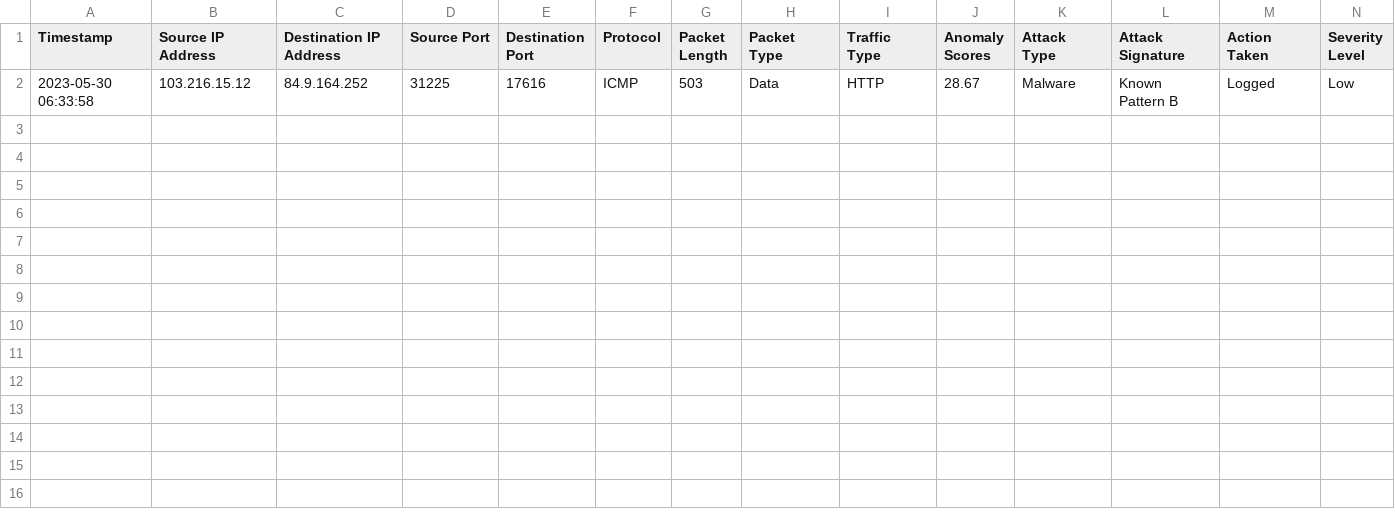
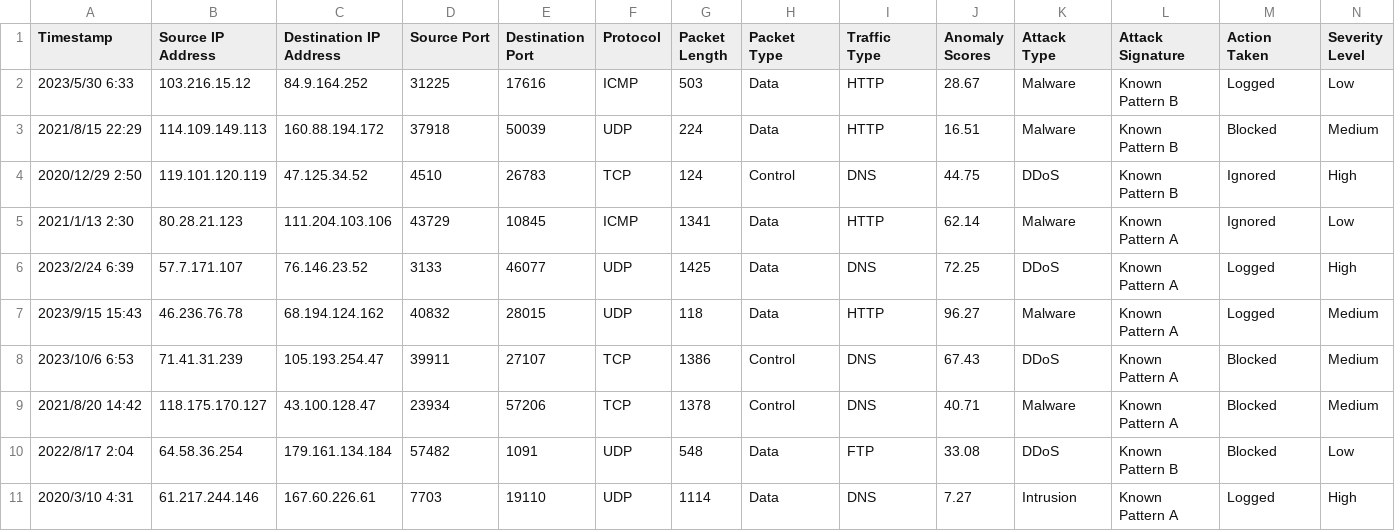
Before and after one commit to DroitXenon/CYGA, a CSV file: shared/constants/sample_data.csv, drawn as a sheet; only a part is shown; rows hold the shown columns only; the diff names each change by its address in the sheet, - before the commit and + after, or states it on an @@ line.

Commit message:
Update Sample Data

```diff
--- a/shared/constants/sample_data.csv
+++ b/shared/constants/sample_data.csv
-A2 (Timestamp): 2023-05-30 06:33:58
+A2 (Timestamp): 2023/5/30 6:33
+row 3: 2021/8/15 22:29 | 114.109.149.113 | 160.88.194.172 | 37918 | 50039 | UDP | 224 | Data | HTTP | 16.51 | Malware | Known Pattern B | Blocked | Medium
+row 4: 2020/12/29 2:50 | 119.101.120.119 | 47.125.34.52 | 4510 | 26783 | TCP | 124 | Control | DNS | 44.75 | DDoS | Known Pattern B | Ignored | High
+row 5: 2021/1/13 2:30 | 80.28.21.123 | 111.204.103.106 | 43729 | 10845 | ICMP | 1341 | Data | HTTP | 62.14 | Malware | Known Pattern A | Ignored | Low
+row 6: 2023/2/24 6:39 | 57.7.171.107 | 76.146.23.52 | 3133 | 46077 | UDP | 1425 | Data | DNS | 72.25 | DDoS | Known Pattern A | Logged | High
+row 7: 2023/9/15 15:43 | 46.236.76.78 | 68.194.124.162 | 40832 | 28015 | UDP | 118 | Data | HTTP | 96.27 | Malware | Known Pattern A | Logged | Medium
+row 8: 2023/10/6 6:53 | 71.41.31.239 | 105.193.254.47 | 39911 | 27107 | TCP | 1386 | Control | DNS | 67.43 | DDoS | Known Pattern A | Blocked | Medium
+row 9: 2021/8/20 14:42 | 118.175.170.127 | 43.100.128.47 | 23934 | 57206 | TCP | 1378 | Control | DNS | 40.71 | Malware | Known Pattern A | Blocked | Medium
+row 10: 2022/8/17 2:04 | 64.58.36.254 | 179.161.134.184 | 57482 | 1091 | UDP | 548 | Data | FTP | 33.08 | DDoS | Known Pattern B | Blocked | Low
+row 11: 2020/3/10 4:31 | 61.217.244.146 | 167.60.226.61 | 7703 | 19110 | UDP | 1114 | Data | DNS | 7.27 | Intrusion | Known Pattern A | Logged | High
```
